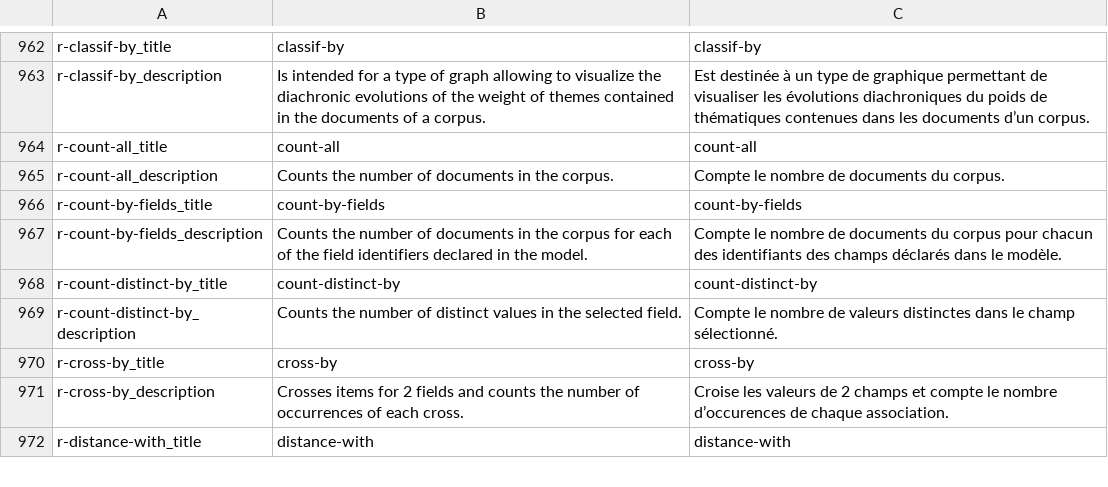
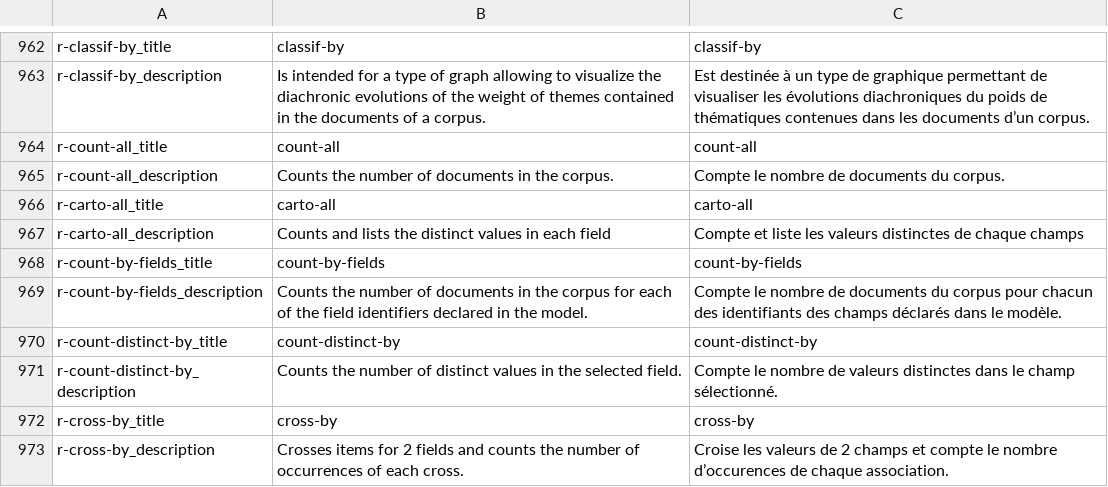
Before and after one commit to Inist-CNRS/lodex, a TSV file: src/app/custom/translations.tsv, drawn as a sheet; only a part is shown, gaps mark what is left out; the shorter side is filled out with more unchanged rows.

Commit message:
Ajout d'une routine qui compte et liste des valeurs distinctes

```diff
--- a/src/app/custom/translations.tsv
+++ b/src/app/custom/translations.tsv
@@ -965,2 +965,4 @@
 "r-count-all_description"	"Counts the number of documents in the corpus."	"Compte le nombre de documents du corpus."
+"r-carto-all_title"	"carto-all"	"carto-all"
+"r-carto-all_description"	"Counts and lists the distinct values in each field"	"Compte et liste les valeurs distinctes de chaque champs"
 "r-count-by-fields_title"	"count-by-fields"	"count-by-fields"
```
Also changed, not shown: 3 other files.
